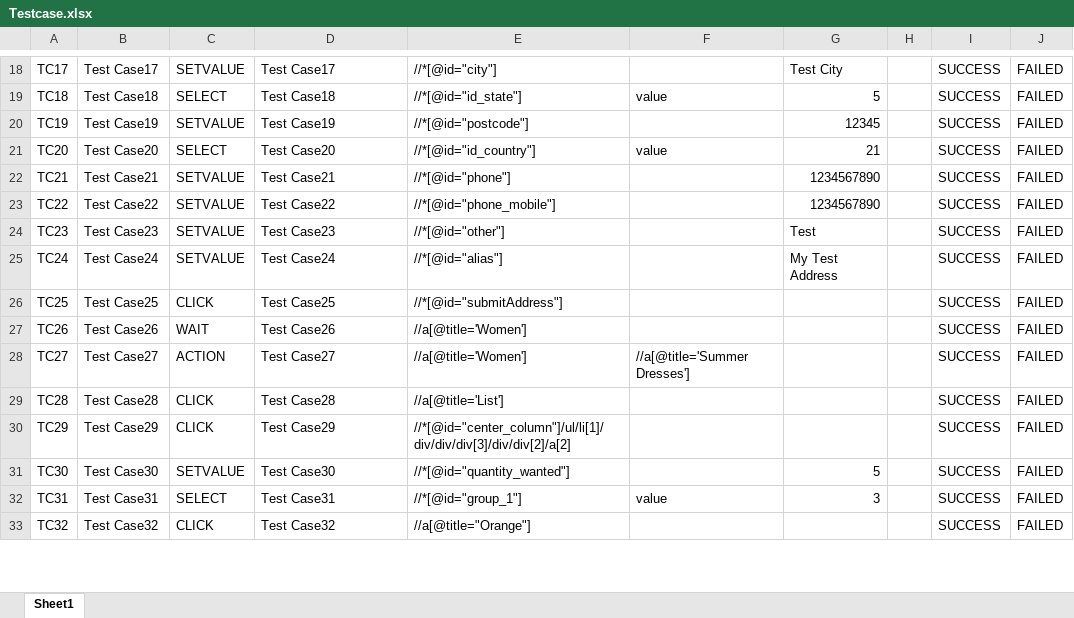
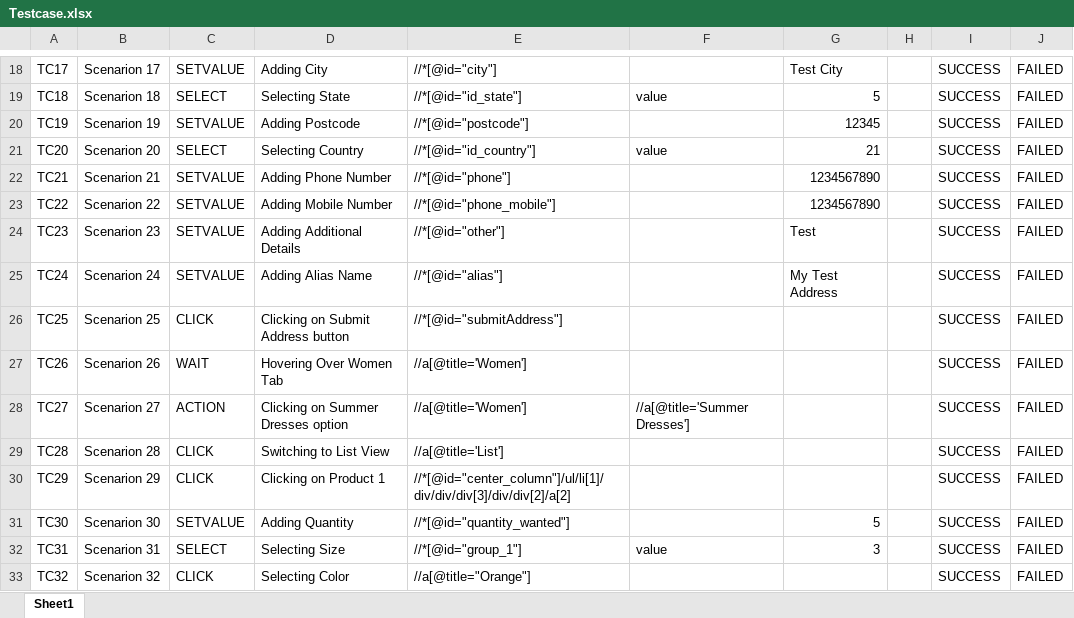
Before and after one commit to SupratikQA/atc, an Excel workbook: TestCase/Testcase.xlsx, sheet Sheet1, drawn as a sheet; only a part is shown, gaps mark what is left out; values as stored, in another font and other column widths than the file's, no borders; the diff covers the shown part only; the diff names each change by its address in the sheet, - before the commit and + after, or states it on an @@ line.

Commit message:
Test Case Updated

```diff
--- a/TestCase/Testcase.xlsx (sheet Sheet1)
+++ b/TestCase/Testcase.xlsx (sheet Sheet1)
-B18: Test Case17
+B18: Scenarion 17
-D18: Test Case17
+D18: Adding City
-B19: Test Case18
+B19: Scenarion 18
-D19: Test Case18
+D19: Selecting State
-B20: Test Case19
+B20: Scenarion 19
-D20: Test Case19
+D20: Adding Postcode
-B21: Test Case20
+B21: Scenarion 20
-D21: Test Case20
+D21: Selecting Country
-B22: Test Case21
+B22: Scenarion 21
-D22: Test Case21
+D22: Adding Phone Number
-B23: Test Case22
+B23: Scenarion 22
-D23: Test Case22
+D23: Adding Mobile Number
-B24: Test Case23
+B24: Scenarion 23
-D24: Test Case23
+D24: Adding Additional Details
-B25: Test Case24
+B25: Scenarion 24
-D25: Test Case24
+D25: Adding Alias Name
-B26: Test Case25
+B26: Scenarion 25
-D26: Test Case25
+D26: Clicking on Submit Address button
-B27: Test Case26
+B27: Scenarion 26
-D27: Test Case26
+D27: Hovering Over Women Tab
-B28: Test Case27
+B28: Scenarion 27
-D28: Test Case27
+D28: Clicking on Summer Dresses option
-B29: Test Case28
+B29: Scenarion 28
-D29: Test Case28
+D29: Switching to List View
-B30: Test Case29
+B30: Scenarion 29
-D30: Test Case29
+D30: Clicking on Product 1
-B31: Test Case30
+B31: Scenarion 30
-D31: Test Case30
+D31: Adding Quantity
-B32: Test Case31
+B32: Scenarion 31
-D32: Test Case31
+D32: Selecting Size
-B33: Test Case32
+B33: Scenarion 32
-D33: Test Case32
+D33: Selecting Color
```
Also changed, not shown: 2 added rows and 93 edited cells elsewhere in this sheet, 32 other files.
